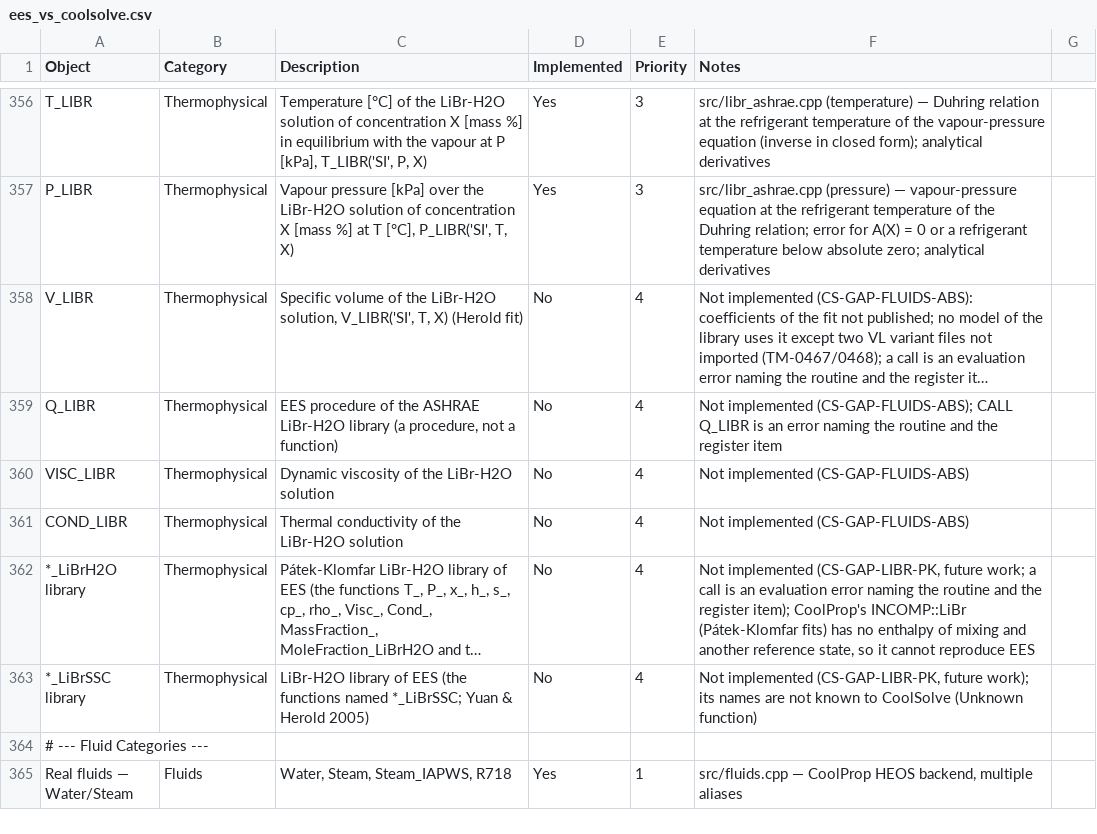
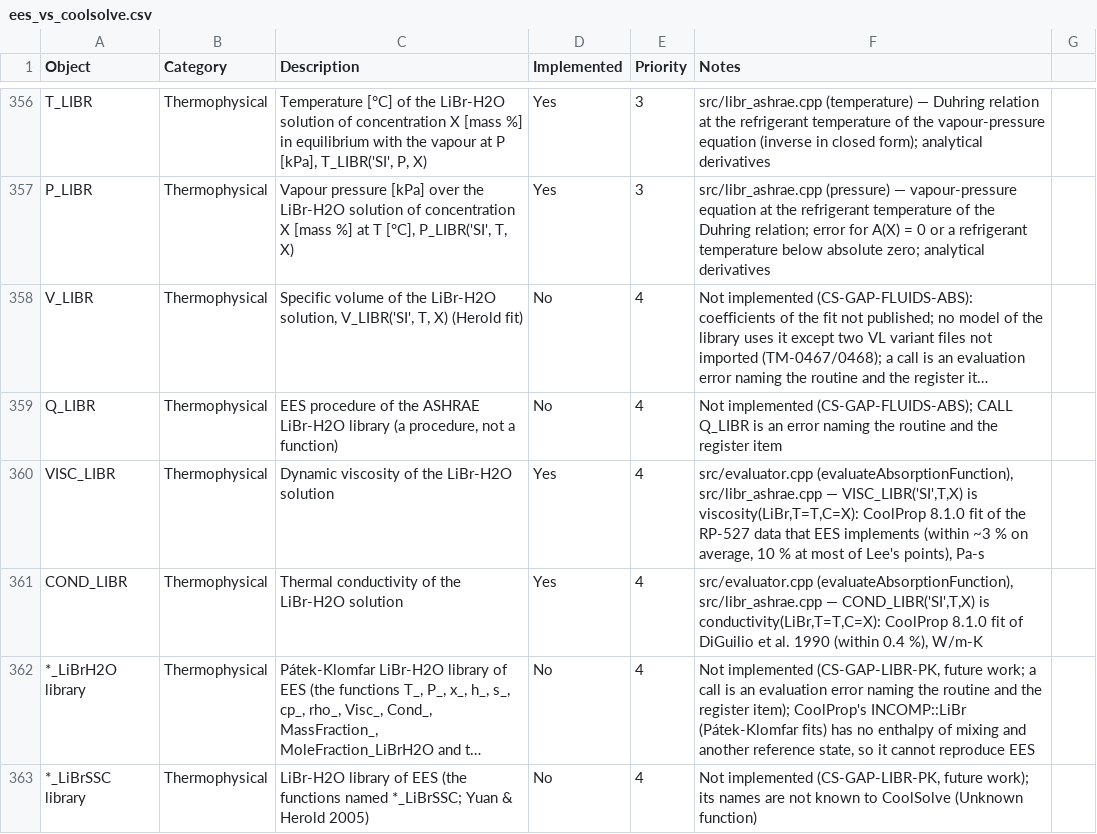
Before and after one commit to CoolProp/CoolSolve, a CSV file: docs/ees_vs_coolsolve.csv, drawn as a sheet; only a part is shown, gaps mark what is left out; the shorter side is filled out with more unchanged rows; long unchanged cells end in …; the diff names each change by its address in the sheet, - before the commit and + after, or states it on an @@ line.

```diff
--- a/docs/ees_vs_coolsolve.csv
+++ b/docs/ees_vs_coolsolve.csv
-D360:D361 (Implemented): No
+D360:D361 (Implemented): Yes
-F360 (Notes): Not implemented (CS-GAP-FLUIDS-ABS)
+F360 (Notes): src/evaluator.cpp (evaluateAbsorptionFunction), src/libr_ashrae.cpp — VISC_LIBR('SI',T,X) is viscosity(LiBr,T=T,C=X): CoolProp 8.1.0 fit of the RP-527 data that EES implements (within ~3 % on average, 10 % at most of Lee's points), Pa-s
-F361 (Notes): Not implemented (CS-GAP-FLUIDS-ABS)
+F361 (Notes): src/evaluator.cpp (evaluateAbsorptionFunction), src/libr_ashrae.cpp — COND_LIBR('SI',T,X) is conductivity(LiBr,T=T,C=X): CoolProp 8.1.0 fit of DiGuilio et al. 1990 (within 0.4 %), W/m-K
```
Also changed, not shown: 10 other files.
